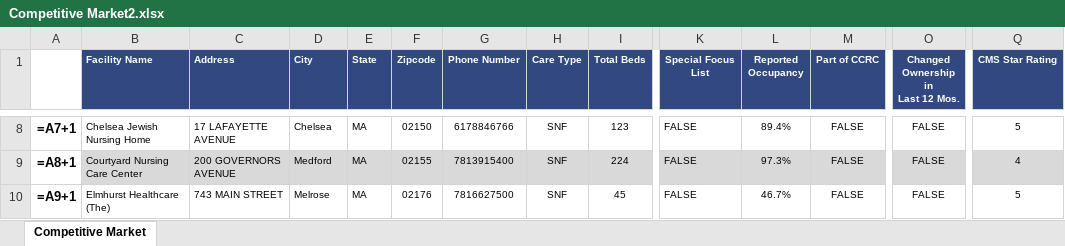
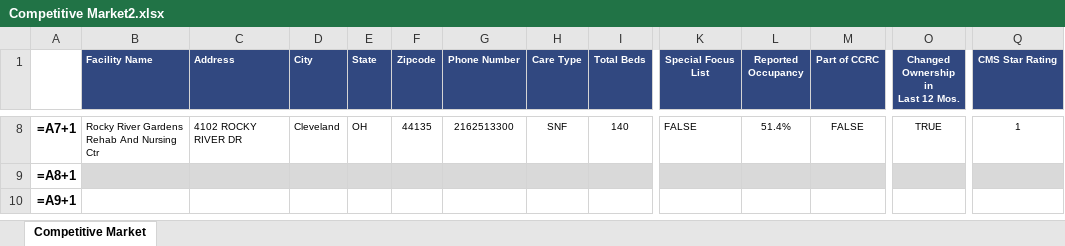
Before and after one commit to AMDevG/SeniorHousingResearcher, an Excel workbook: findComps/Comp Tables/Competitive Market2.xlsx, sheet Competitive Market, drawn as a sheet; only a part is shown, gaps mark what is left out; values as stored, in another font and other column widths than the file's, no borders; formulas without a stored value are shown as written; the diff covers the shown part only; the diff names each change by its address in the sheet, - before the commit and + after, or states it on an @@ line.

```diff
--- a/findComps/Comp Tables/Competitive Market2.xlsx (sheet Competitive Market)
+++ b/findComps/Comp Tables/Competitive Market2.xlsx (sheet Competitive Market)
-B8 (Facility Name): Chelsea Jewish Nursing Home
+B8 (Facility Name): Rocky River Gardens Rehab And Nursing Ctr
-C8 (Address): 17 LAFAYETTE AVENUE
+C8 (Address): 4102 ROCKY RIVER DR
-D8 (City): Chelsea
+D8 (City): Cleveland
-E8 (State): MA
+E8 (State): OH
-F8 (Zipcode): 02150
+F8 (Zipcode): 44135
-G8 (Phone Number): 6178846766
+G8 (Phone Number): 2162513300
-I8 (Total Beds): 123
+I8 (Total Beds): 140
-L8 (Reported Occupancy): 89.4%
+L8 (Reported Occupancy): 51.4%
-O8: FALSE
+O8: TRUE
-Q8 (CMS Star Rating): 5
+Q8 (CMS Star Rating): 1
-B9 (Facility Name): Courtyard Nursing Care Center
+B9 (Facility Name): (empty)
-C9 (Address): 200 GOVERNORS AVENUE
+C9 (Address): (empty)
-D9 (City): Medford
+D9 (City): (empty)
-E9:E10 (State): MA
+E9:E10 (State): (empty)
-F9 (Zipcode): 02155
+F9 (Zipcode): (empty)
-G9 (Phone Number): 7813915400
+G9 (Phone Number): (empty)
-H9:H10 (Care Type): SNF
+H9:H10 (Care Type): (empty)
-I9 (Total Beds): 224
+I9 (Total Beds): (empty)
-K9:K10 (Special Focus List): FALSE
+K9:K10 (Special Focus List): (empty)
-L9 (Reported Occupancy): 97.3%
+L9 (Reported Occupancy): (empty)
-M9:M10 (Part of CCRC): FALSE
+M9:M10 (Part of CCRC): (empty)
-O9:O10: FALSE
+O9:O10: (empty)
-Q9 (CMS Star Rating): 4
+Q9 (CMS Star Rating): (empty)
-B10 (Facility Name): Elmhurst Healthcare (The)
+B10 (Facility Name): (empty)
-C10 (Address): 743 MAIN STREET
+C10 (Address): (empty)
-D10 (City): Melrose
+D10 (City): (empty)
-F10 (Zipcode): 02176
+F10 (Zipcode): (empty)
-G10 (Phone Number): 7816627500
+G10 (Phone Number): (empty)
-I10 (Total Beds): 45
+I10 (Total Beds): (empty)
-L10 (Reported Occupancy): 46.7%
+L10 (Reported Occupancy): (empty)
-Q10 (CMS Star Rating): 5
+Q10 (CMS Star Rating): (empty)
```
Also changed, not shown: 384 edited cells elsewhere in this sheet, 4 other files.
